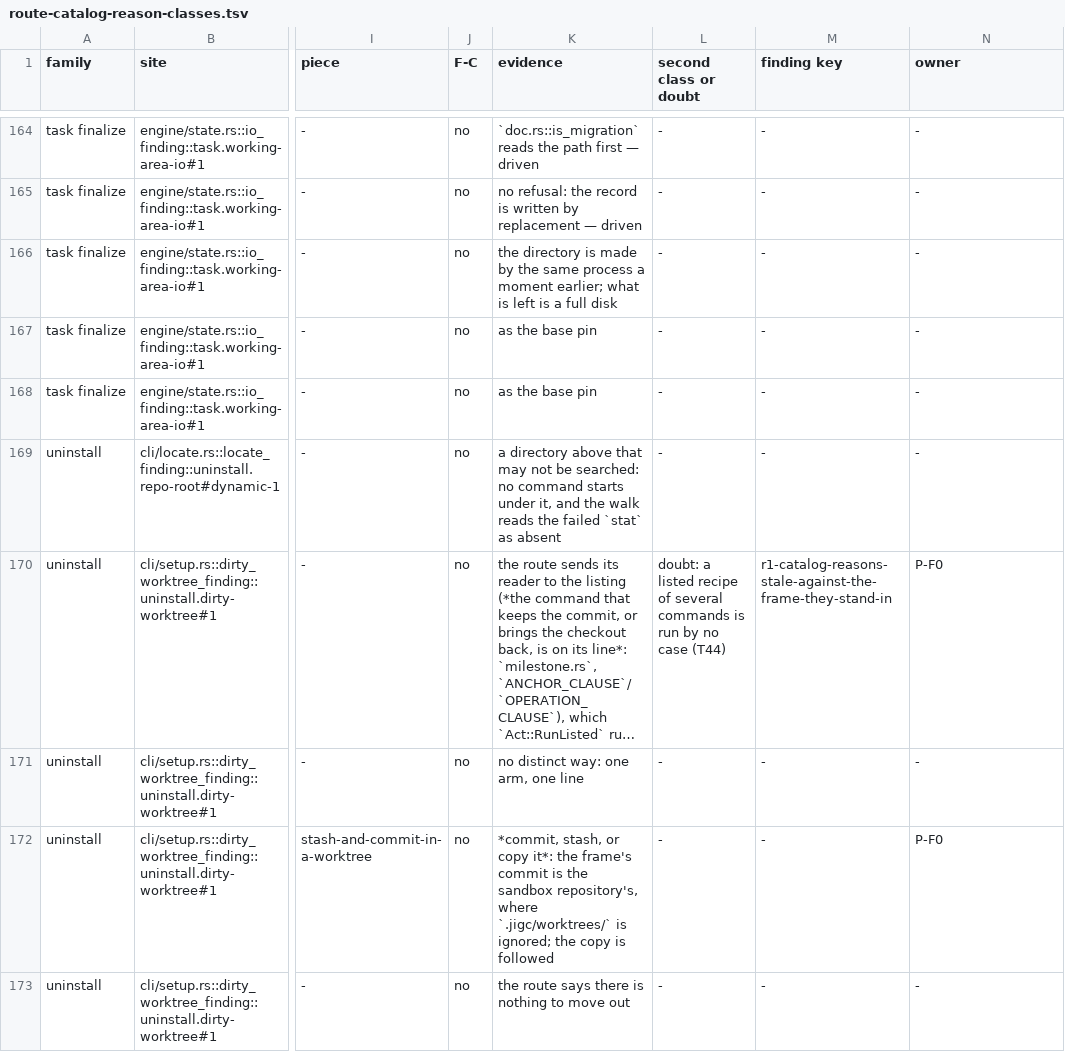
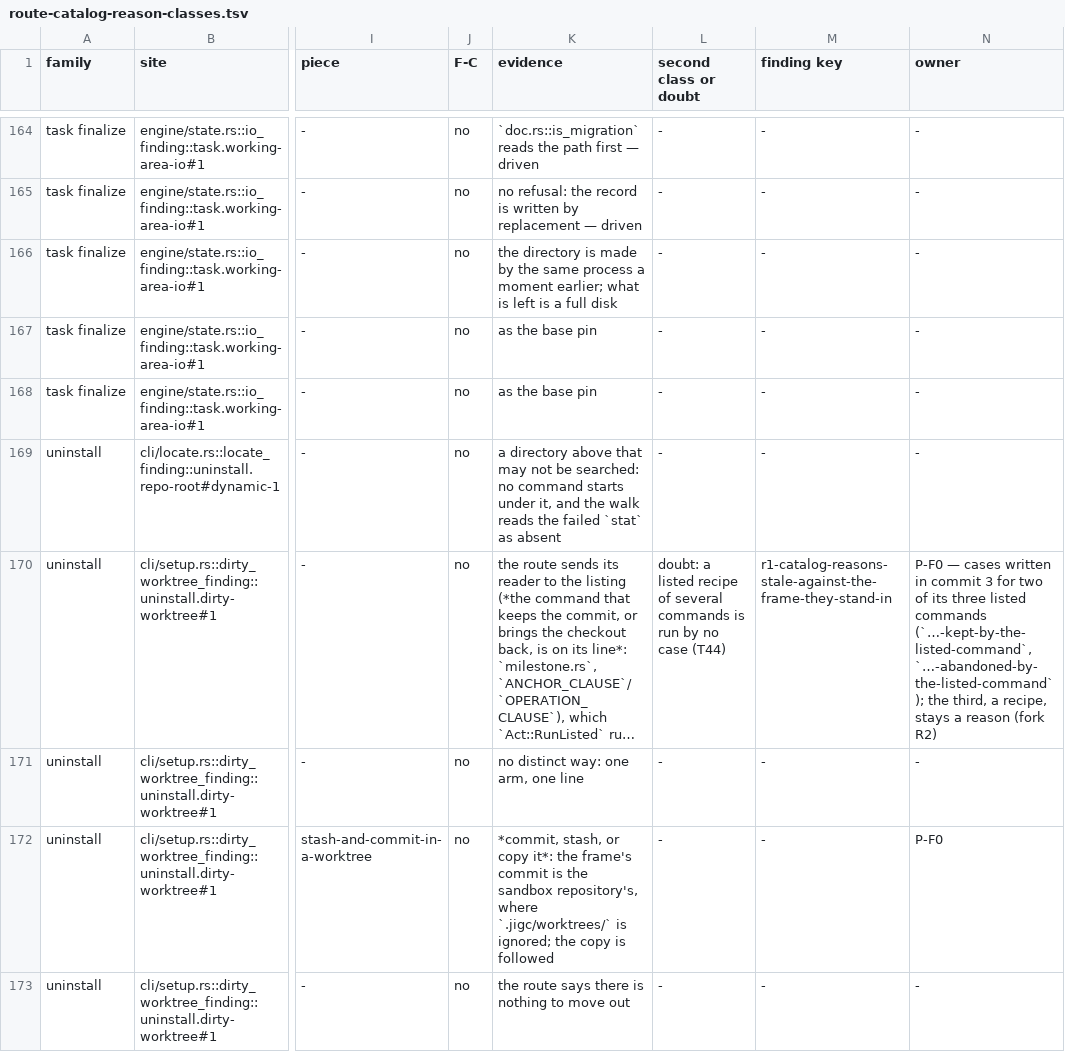
Before and after one commit to gherrink/jigc, a TSV file: completions/artifacts/M55/stabilization-build/reshape/route-catalog-reason-classes.tsv, drawn as a sheet; only a part is shown, gaps mark what is left out; long unchanged cells end in …; the diff covers the shown part only; the diff names each change by its address in the sheet, - before the commit and + after, or states it on an @@ line.

```diff
--- a/completions/artifacts/M55/stabilization-build/reshape/route-catalog-reason-classes.tsv
+++ b/completions/artifacts/M55/stabilization-build/reshape/route-catalog-reason-classes.tsv
-N170 (owner): P-F0
+N170 (owner): P-F0 — cases written in commit 3 for two of its three listed commands (`…-kept-by-the-listed-command`, `…-abandoned-by-the-listed-command`); the third, a recipe, stays a reason (fork R2)
```
Also changed, not shown: 3 edited cells elsewhere in this file, 10 other files.
